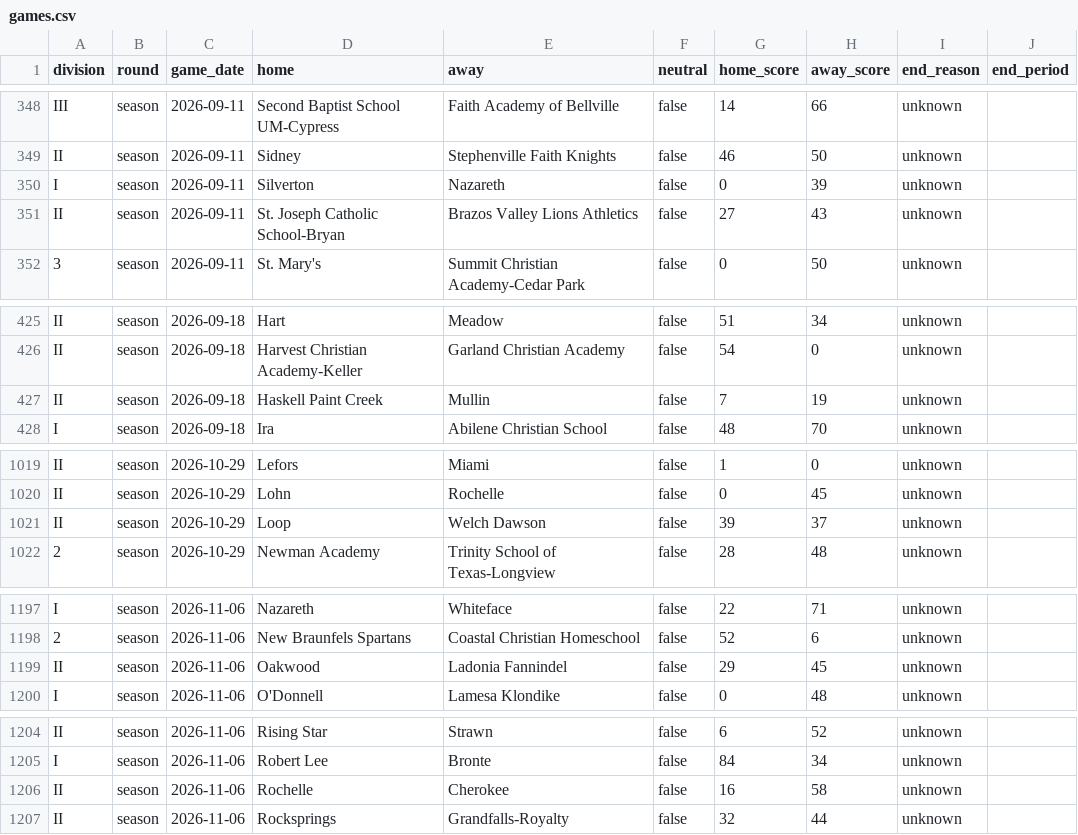
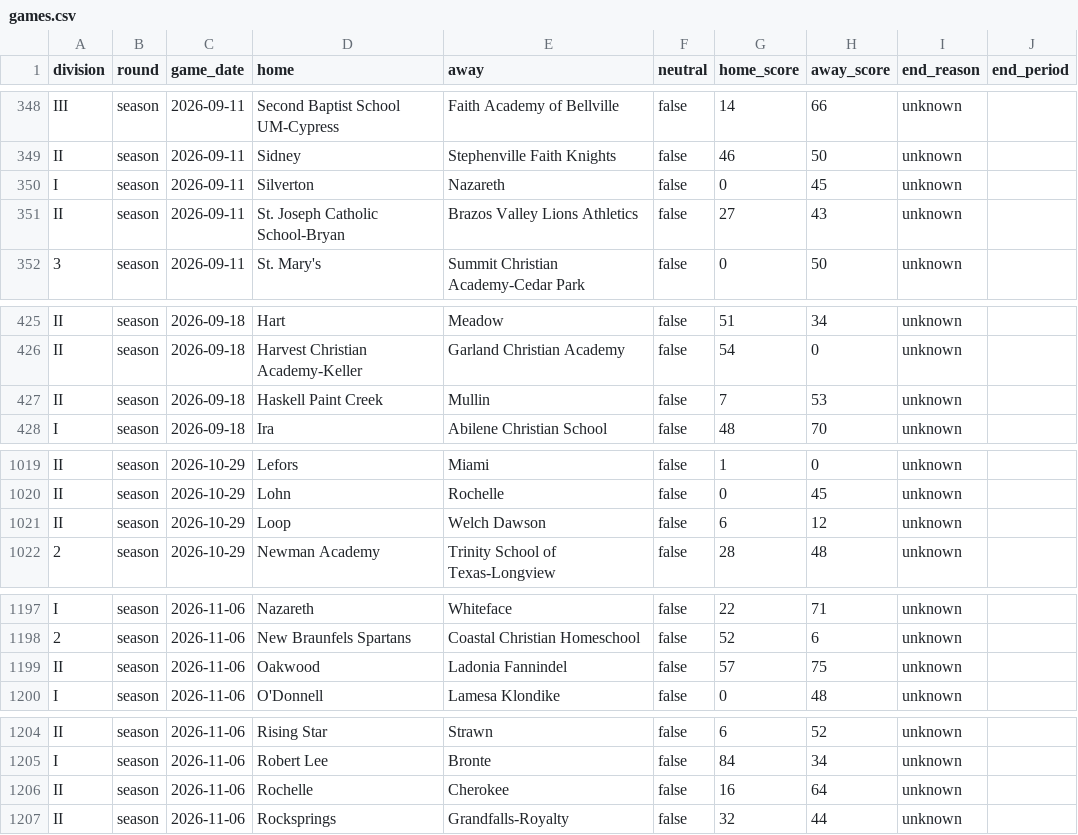
Before and after one commit to txsixman/txsixmanfootball, a CSV file: data/seed/maxpreps-2026/games.csv, drawn as a sheet; only a part is shown, gaps mark what is left out; the diff covers the shown part only.

```diff
--- a/data/seed/maxpreps-2026/games.csv
+++ b/data/seed/maxpreps-2026/games.csv
@@ -349,3 +349,3 @@ III,season,2026-09-11,Second Baptist School UM-Cypress,Faith Academy of Bellvill
 II,season,2026-09-11,Sidney,Stephenville Faith Knights,false,46,50,unknown,
-I,season,2026-09-11,Silverton,Nazareth,false,0,39,unknown,
+I,season,2026-09-11,Silverton,Nazareth,false,0,45,unknown,
 II,season,2026-09-11,St. Joseph Catholic School-Bryan,Brazos Valley Lions Athletics,false,27,43,unknown,
@@ -426,3 +426,3 @@ II,season,2026-09-18,Hart,Meadow,false,51,34,unknown,
 II,season,2026-09-18,Harvest Christian Academy-Keller,Garland Christian Academy,false,54,0,unknown,
-II,season,2026-09-18,Haskell Paint Creek,Mullin,false,7,19,unknown,
+II,season,2026-09-18,Haskell Paint Creek,Mullin,false,7,53,unknown,
 I,season,2026-09-18,Ira,Abilene Christian School,false,48,70,unknown,
@@ -1020,3 +1020,3 @@ II,season,2026-10-29,Lefors,Miami,false,1,0,unknown,
 II,season,2026-10-29,Lohn,Rochelle,false,0,45,unknown,
-II,season,2026-10-29,Loop,Welch Dawson,false,39,37,unknown,
+II,season,2026-10-29,Loop,Welch Dawson,false,6,12,unknown,
 2,season,2026-10-29,Newman Academy,Trinity School of Texas-Longview,false,28,48,unknown,
@@ -1198,3 +1198,3 @@ I,season,2026-11-06,Nazareth,Whiteface,false,22,71,unknown,
 2,season,2026-11-06,New Braunfels Spartans,Coastal Christian Homeschool,false,52,6,unknown,
-II,season,2026-11-06,Oakwood,Ladonia Fannindel,false,29,45,unknown,
+II,season,2026-11-06,Oakwood,Ladonia Fannindel,false,57,75,unknown,
 I,season,2026-11-06,O'Donnell,Lamesa Klondike,false,0,48,unknown,
@@ -1205,3 +1205,3 @@ II,season,2026-11-06,Rising Star,Strawn,false,6,52,unknown,
 I,season,2026-11-06,Robert Lee,Bronte,false,84,34,unknown,
-II,season,2026-11-06,Rochelle,Cherokee,false,16,58,unknown,
+II,season,2026-11-06,Rochelle,Cherokee,false,16,64,unknown,
 II,season,2026-11-06,Rocksprings,Grandfalls-Royalty,false,32,44,unknown,
```
Also changed, not shown: 4 added rows and 8 edited cells elsewhere in this file, data/seed/maxpreps-2026/playoffs.csv, 1 other file.
